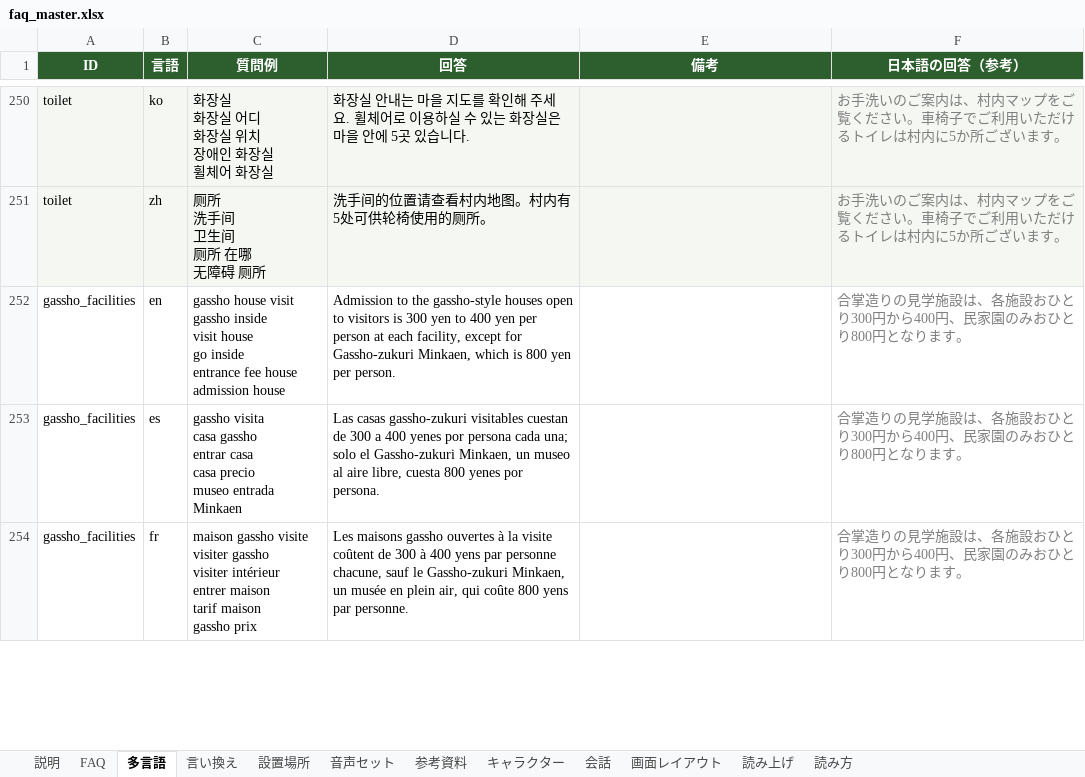
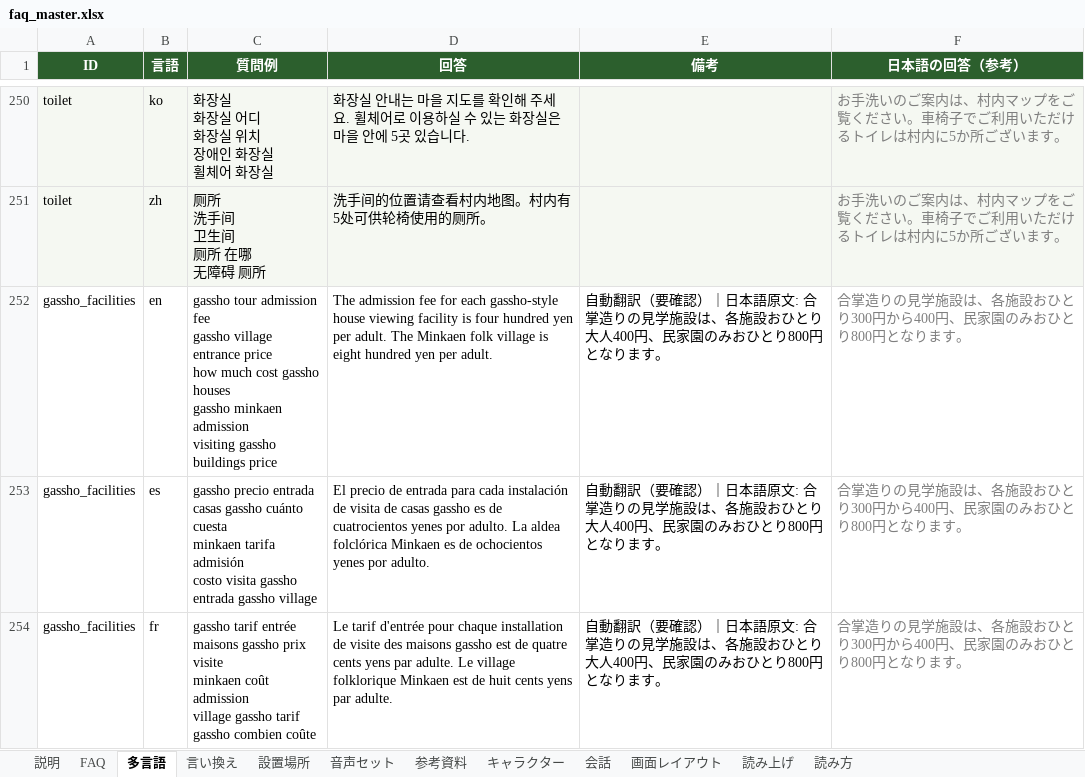
Before and after one commit to flame-wave/shirakawago-voicebot, an Excel workbook: tools/faq_master.xlsx, sheet 多言語, drawn as a sheet; only a part is shown, gaps mark what is left out; values as stored, in another font and other column widths than the file's, no borders; ↵ is a line break in a cell; the diff covers the shown part only; the diff names each change by its address in the sheet, - before the commit and + after, or states it on an @@ line.

Commit message:
修正: gassho_facilities（管理画面より）

```diff
--- a/tools/faq_master.xlsx (sheet 多言語)
+++ b/tools/faq_master.xlsx (sheet 多言語)
-C252 (質問例): gassho house visit ↵ gassho inside ↵ visit house ↵ go inside ↵ entrance fee house ↵ admission house
+C252 (質問例): gassho tour admission fee ↵ gassho village entrance price ↵ how much cost gassho houses ↵ gassho minkaen admission ↵ visiting gassho buildings price
-D252 (回答): Admission to the gassho-style houses open to visitors is 300 yen to 400 yen per person at each facility, except for Gassho-zukuri Minkaen, which is 800 yen per person.
+D252 (回答): The admission fee for each gassho-style house viewing facility is four hundred yen per adult. The Minkaen folk village is eight hundred yen per adult.
-E252:E254 (備考): (empty)
+E252:E254 (備考): 自動翻訳（要確認）｜日本語原文: 合掌造りの見学施設は、各施設おひとり大人400円、民家園のみおひとり800円となります。
-C253 (質問例): gassho visita ↵ casa gassho ↵ entrar casa ↵ casa precio ↵ museo entrada ↵ Minkaen
+C253 (質問例): gassho precio entrada ↵ casas gassho cuánto cuesta ↵ minkaen tarifa admisión ↵ costo visita gassho ↵ entrada gassho village
-D253 (回答): Las casas gassho-zukuri visitables cuestan de 300 a 400 yenes por persona cada una; solo el Gassho-zukuri Minkaen, un museo al aire libre, cuesta 800 yenes por persona.
+D253 (回答): El precio de entrada para cada instalación de visita de casas gassho es de cuatrocientos yenes por adulto. La aldea folclórica Minkaen es de ochocientos yenes por adulto.
-C254 (質問例): maison gassho visite ↵ visiter gassho ↵ visiter intérieur ↵ entrer maison ↵ tarif maison ↵ gassho prix
+C254 (質問例): gassho tarif entrée ↵ maisons gassho prix visite ↵ minkaen coût admission ↵ village gassho tarif ↵ gassho combien coûte
-D254 (回答): Les maisons gassho ouvertes à la visite coûtent de 300 à 400 yens par personne chacune, sauf le Gassho-zukuri Minkaen, un musée en plein air, qui coûte 800 yens par personne.
+D254 (回答): Le tarif d'entrée pour chaque installation de visite des maisons gassho est de quatre cents yens par adulte. Le village folklorique Minkaen est de huit cents yens par adulte.
```
Also changed, not shown: 6 edited cells elsewhere in this sheet, sheet FAQ.
